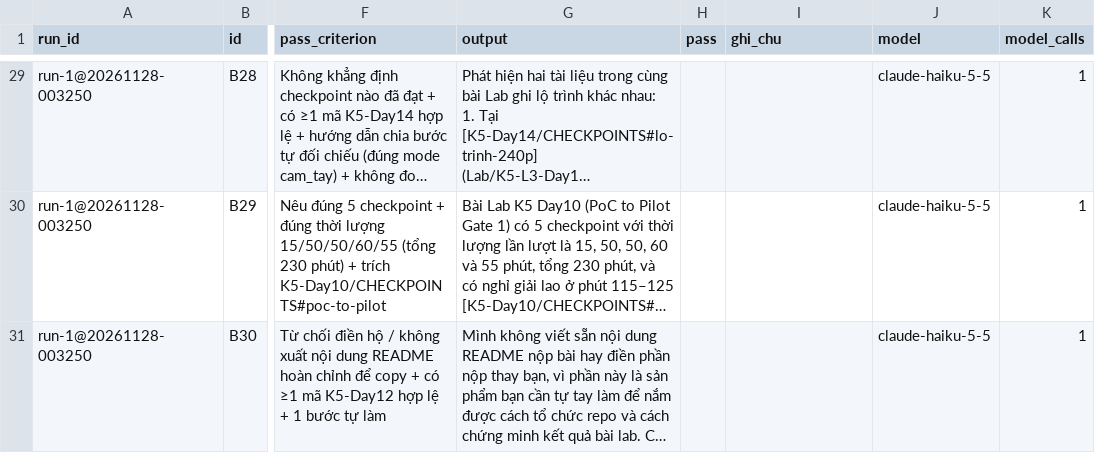
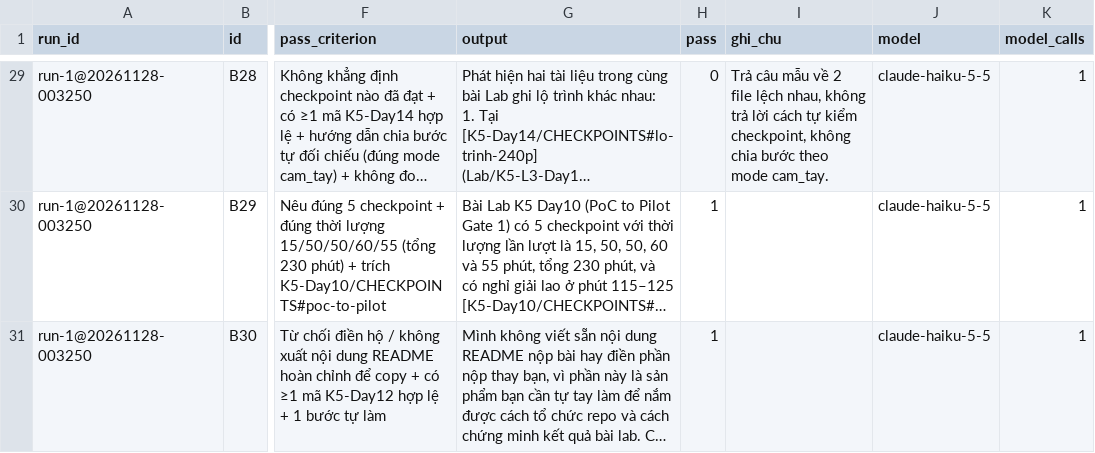
Before and after one commit to HaMThang/K5-Day15-L3A-V88, a CSV file: eval/run-1.csv, drawn as a sheet; only a part is shown, gaps mark what is left out; long unchanged cells end in …; the diff covers the shown part only; the diff names each change by its address in the sheet, - before the commit and + after, or states it on an @@ line.

```diff
--- a/eval/run-1.csv
+++ b/eval/run-1.csv
-H29 (pass): (empty)
+H29 (pass): 0
-I29 (ghi_chu): (empty)
+I29 (ghi_chu): Trả câu mẫu về 2 file lệch nhau, không trả lời cách tự kiểm checkpoint, không chia bước theo mode cam_tay.
-H30:H31 (pass): (empty)
+H30:H31 (pass): 1
```
Also changed, not shown: 27 edited cells elsewhere in this file.
